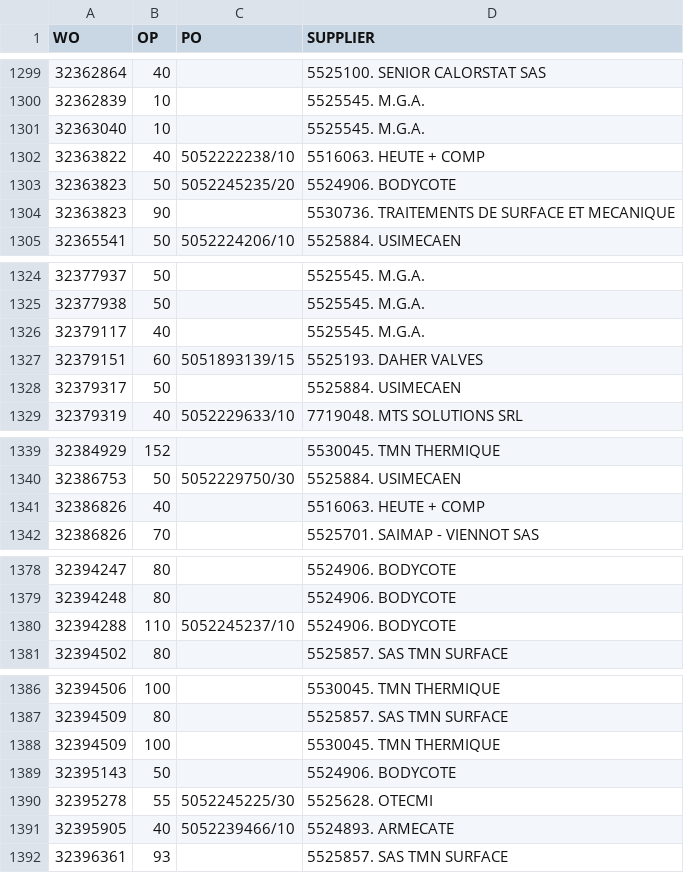
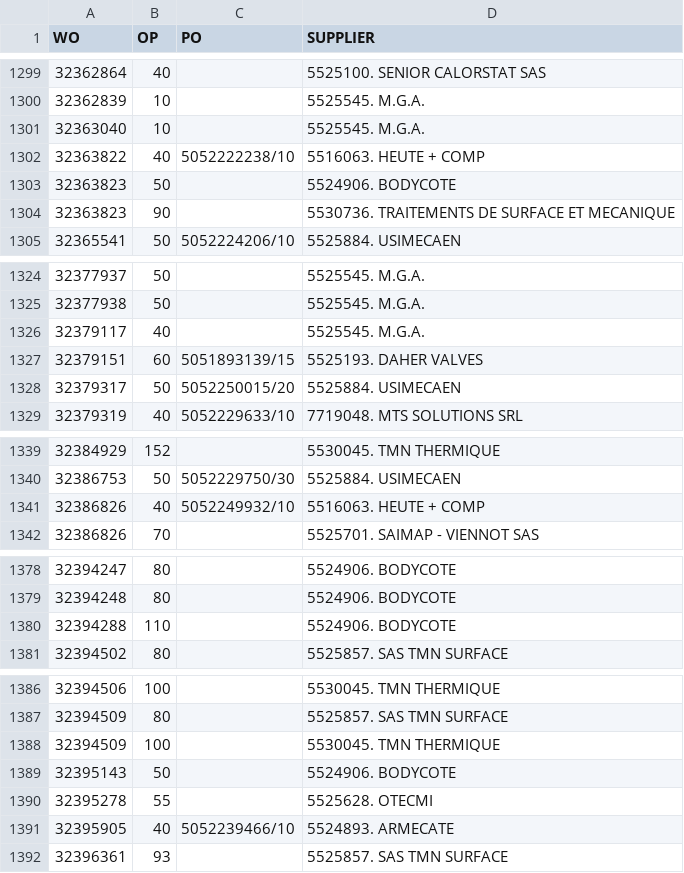
Before and after one commit to Visualys/Cyberplan, a CSV file: CND_OPEXT.csv, drawn as a sheet; only a part is shown, gaps mark what is left out; the diff covers the shown part only; the diff names each change by its address in the sheet, - before the commit and + after, or states it on an @@ line.

```diff
--- a/CND_OPEXT.csv
+++ b/CND_OPEXT.csv
-C1303 (PO): 5052245235/20
+C1303 (PO): (empty)
-C1328 (PO): (empty)
+C1328 (PO): 5052250015/20
-C1341 (PO): (empty)
+C1341 (PO): 5052249932/10
-C1380 (PO): 5052245237/10
+C1380 (PO): (empty)
-C1390 (PO): 5052245225/30
+C1390 (PO): (empty)
```
Also changed, not shown: 1 added row, 1 removed row and 12 edited cells elsewhere in this file.
